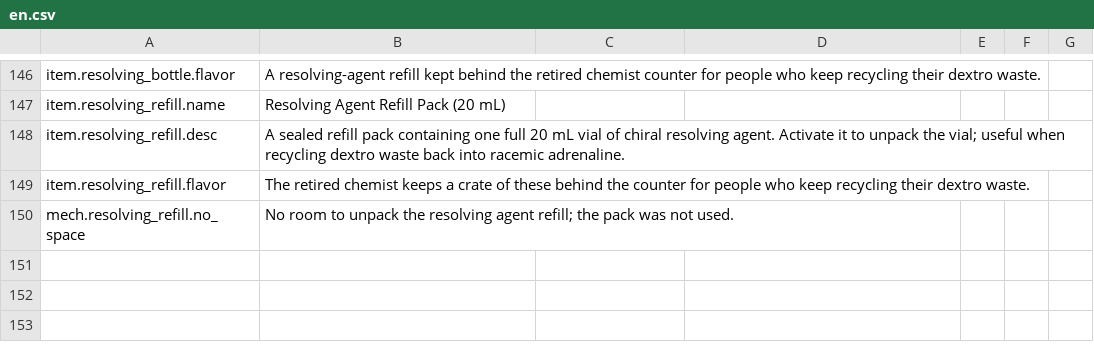
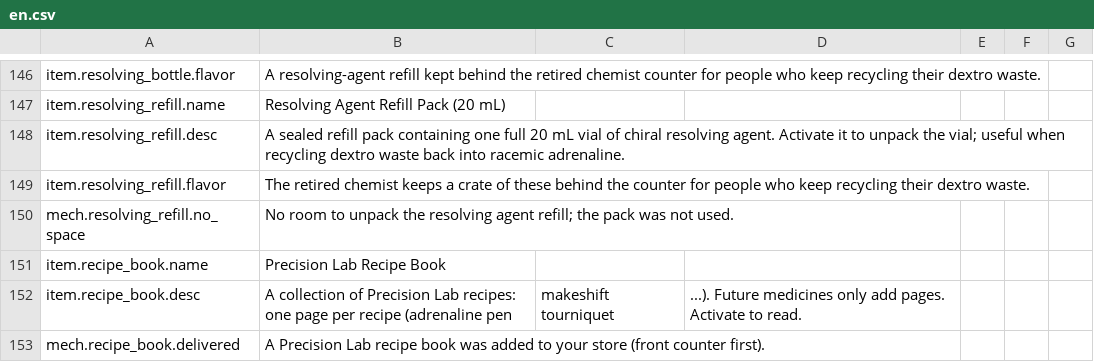
Before and after one commit to GiftsfromtheRiver/Probably-Stolen-PrecisionLab, a CSV file: dist/PrecisionLab/Localization/en.csv, drawn as a sheet; only a part is shown, gaps mark what is left out.

```diff
--- a/dist/PrecisionLab/Localization/en.csv
+++ b/dist/PrecisionLab/Localization/en.csv
@@ -150 +150,4 @@ item.resolving_refill.flavor,The retired chemist keeps a crate of these behind t
 mech.resolving_refill.no_space,No room to unpack the resolving agent refill; the pack was not used.
+item.recipe_book.name,Precision Lab Recipe Book
+item.recipe_book.desc,A collection of Precision Lab recipes: one page per recipe (adrenaline pen, makeshift tourniquet, ...). Future medicines only add pages. Activate to read.
+mech.recipe_book.delivered,A Precision Lab recipe book was added to your store (front counter first).
```
Also changed, not shown: dist/PrecisionLab/Localization/zh.csv, 15 other files.
